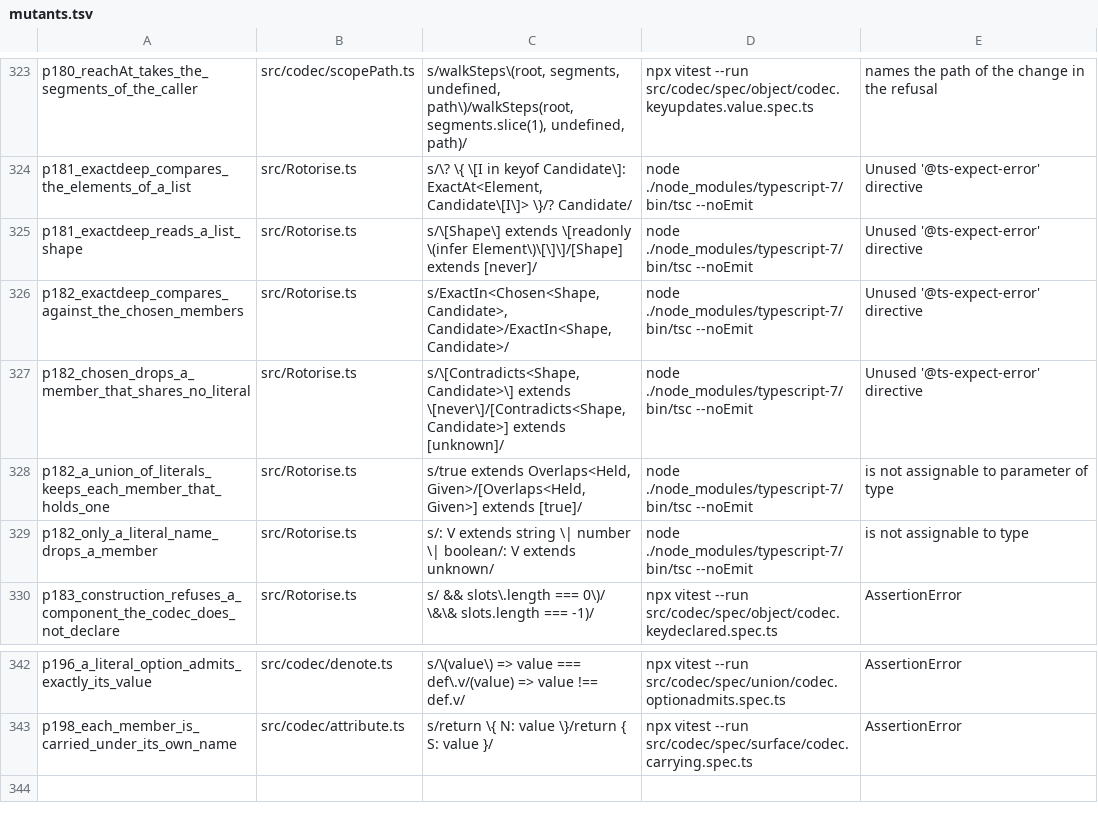
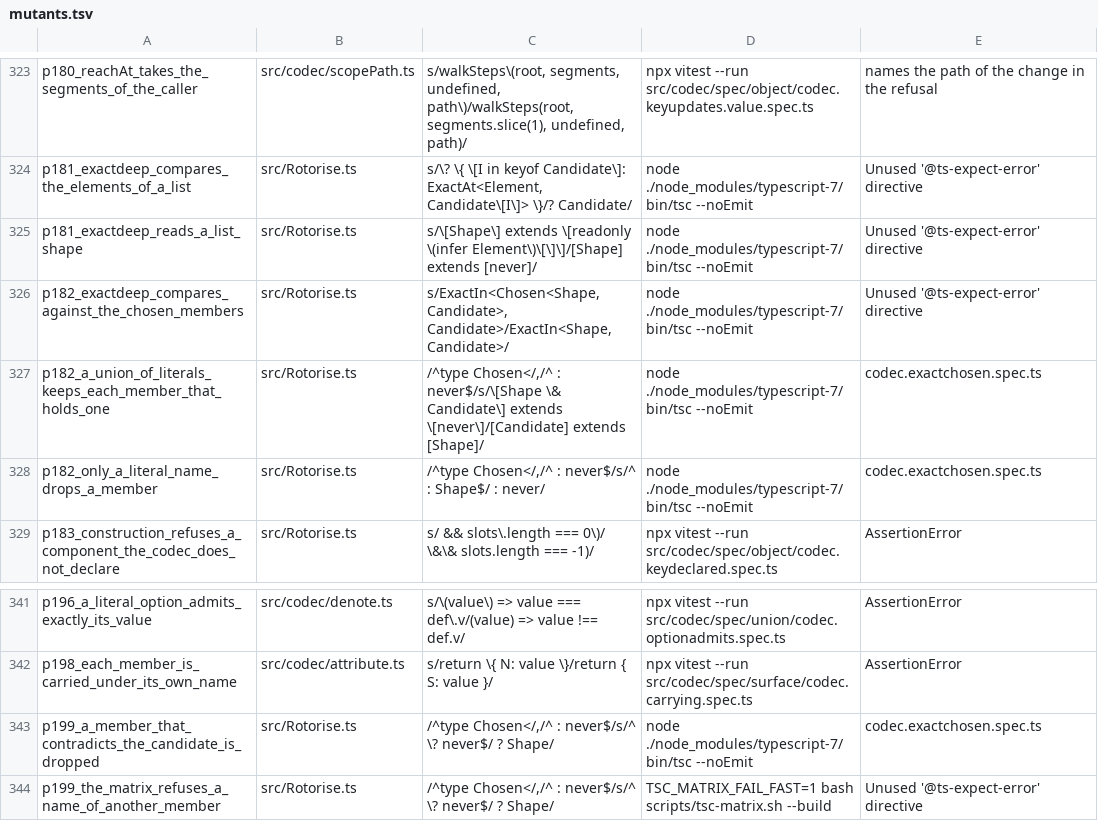
Before and after one commit to josher8a/rotorise, a TSV file: scripts/mutants.tsv, drawn as a sheet; only a part is shown, gaps mark what is left out.

Commit message:
perf(types): Chosen reads a contradiction as a never intersection
Chosen drops a member of a union shape that contradicts the candidate at
a literal name. The form ran Contradicts, a mapped type over the common
keys with one IsLiteral for each key, at each call of toEntry. The
attest pin of 15868 measured 14440 on a tree with no Chosen. The
compiler reduces an intersection of two objects with disjoint unit types
at one property to never, which is the same contradiction. Chosen now
tests the intersection. Contradicts, IsLiteral, Disjoint and Overlaps
had no other reader and are deleted.

The rule rests on the compiler, so scripts/consumer holds the seven
cases of the refusal as @ts-expect-error, and tsc-matrix compiles them
on each version of the supported range. codec.exactchosen.spec.ts holds
the same cases. The pin of 15868 is 15244, and no other pin moves.

The rows p199_a_member_that_contradicts_the_candidate_is_dropped and
p199_the_matrix_refuses_a_name_of_another_member keep each member. The
row p182_chosen_drops_a_member_that_shares_no_literal mutated
Contradicts and is deleted: the p199 rows pin its rule. The rows
p182_a_union_of_literals_keeps_each_member_that_holds_one and
p182_only_a_literal_name_drops_a_member now mutate Chosen to drop too
much.

```diff
--- a/scripts/mutants.tsv
+++ b/scripts/mutants.tsv
@@ -326,5 +326,4 @@ p181_exactdeep_reads_a_list_shape	src/Rotorise.ts	s/\[Shape\] extends \[readonly
 p182_exactdeep_compares_against_the_chosen_members	src/Rotorise.ts	s/ExactIn<Chosen<Shape, Candidate>, Candidate>/ExactIn<Shape, Candidate>/	node ./node_modules/typescript-7/bin/tsc --noEmit	Unused '@ts-expect-error' directive
-p182_chosen_drops_a_member_that_shares_no_literal	src/Rotorise.ts	s/\[Contradicts<Shape, Candidate>\] extends \[never\]/[Contradicts<Shape, Candidate>] extends [unknown]/	node ./node_modules/typescript-7/bin/tsc --noEmit	Unused '@ts-expect-error' directive
-p182_a_union_of_literals_keeps_each_member_that_holds_one	src/Rotorise.ts	s/true extends Overlaps<Held, Given>/[Overlaps<Held, Given>] extends [true]/	node ./node_modules/typescript-7/bin/tsc --noEmit	is not assignable to parameter of type
-p182_only_a_literal_name_drops_a_member	src/Rotorise.ts	s/: V extends string \| number \| boolean/: V extends unknown/	node ./node_modules/typescript-7/bin/tsc --noEmit	is not assignable to type
+p182_a_union_of_literals_keeps_each_member_that_holds_one	src/Rotorise.ts	/^type Chosen</,/^    : never$/s/\[Shape \& Candidate\] extends \[never\]/[Candidate] extends [Shape]/	node ./node_modules/typescript-7/bin/tsc --noEmit	codec.exactchosen.spec.ts
+p182_only_a_literal_name_drops_a_member	src/Rotorise.ts	/^type Chosen</,/^    : never$/s/^        : Shape$/        : never/	node ./node_modules/typescript-7/bin/tsc --noEmit	codec.exactchosen.spec.ts
 p183_construction_refuses_a_component_the_codec_does_not_declare	src/Rotorise.ts	s/ && slots\.length === 0\)/ \&\& slots.length === -1)/	npx vitest --run src/codec/spec/object/codec.keydeclared.spec.ts	AssertionError
@@ -343 +342,3 @@ p196_a_literal_option_admits_exactly_its_value	src/codec/denote.ts	s/\(value\) =
 p198_each_member_is_carried_under_its_own_name	src/codec/attribute.ts	s/return \{ N: value \}/return { S: value }/	npx vitest --run src/codec/spec/surface/codec.carrying.spec.ts	AssertionError
+p199_a_member_that_contradicts_the_candidate_is_dropped	src/Rotorise.ts	/^type Chosen</,/^    : never$/s/^        \? never$/        ? Shape/	node ./node_modules/typescript-7/bin/tsc --noEmit	codec.exactchosen.spec.ts
+p199_the_matrix_refuses_a_name_of_another_member	src/Rotorise.ts	/^type Chosen</,/^    : never$/s/^        \? never$/        ? Shape/	TSC_MATRIX_FAIL_FAST=1 bash scripts/tsc-matrix.sh --build	Unused '@ts-expect-error' directive
```
Also changed, not shown: 5 other files.
